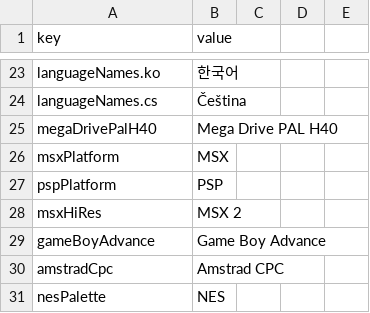
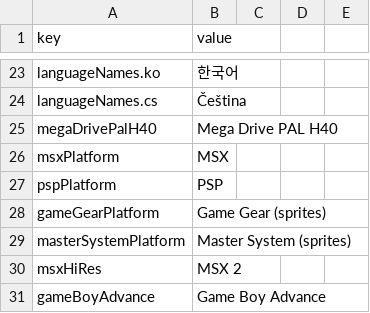
Before and after one commit to Anarkade/deliaxe-paint, a CSV file: src/locales/texts_constant.csv, drawn as a sheet; only a part is shown, gaps mark what is left out; the shorter side is filled out with more unchanged rows.

```diff
--- a/src/locales/texts_constant.csv
+++ b/src/locales/texts_constant.csv
@@ -27,2 +27,4 @@ msxPlatform,MSX
 pspPlatform,PSP
+gameGearPlatform,Game Gear (sprites)
+masterSystemPlatform,Master System (sprites)
 msxHiRes,MSX 2
```
Also changed, not shown: src/locales/translationsChangePalette.csv, 3 other files.
